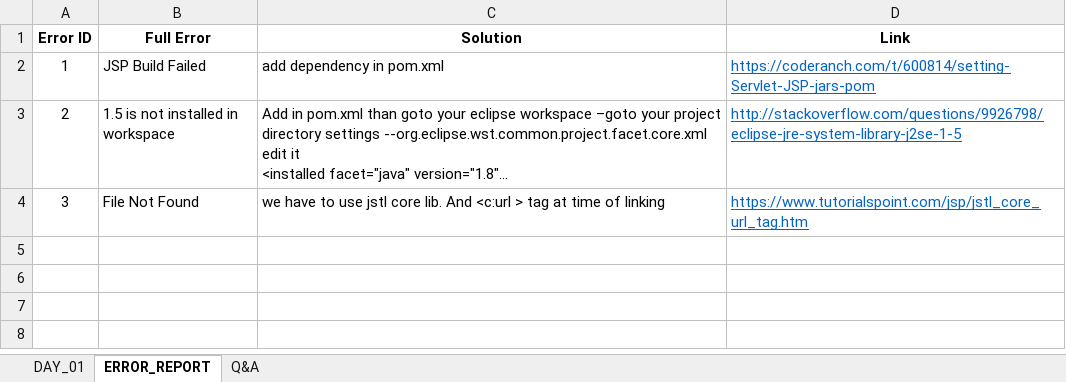
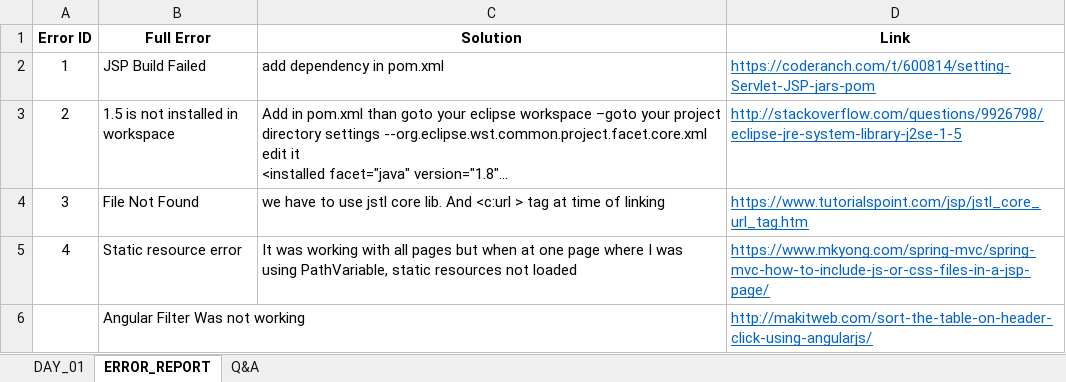
Before and after one commit to kkumararun/arundtdevops, an Excel workbook: error-and-solutions.xlsx, sheet ERROR_REPORT, drawn as a sheet; long unchanged cells end in …; values as stored, in another font and other column widths than the file's, no borders; the diff names each change by its address in the sheet, - before the commit and + after, or states it on an @@ line.

```diff
--- a/error-and-solutions.xlsx (sheet ERROR_REPORT)
+++ b/error-and-solutions.xlsx (sheet ERROR_REPORT)
+row 5: 4 | Static resource error | It was working with all pages but when at one page where I was using PathVariable, static resources not loaded | https://www.mkyong.com/spring-mvc/spring-mvc-how-to-include-js-or-css-files-in-a-jsp-page/
+row 6:  | Angular Filter Was not working |  | http://makitweb.com/sort-the-table-on-header-click-using-angularjs/
```
Also changed, not shown: sheet DAY_01, 9 other files.
